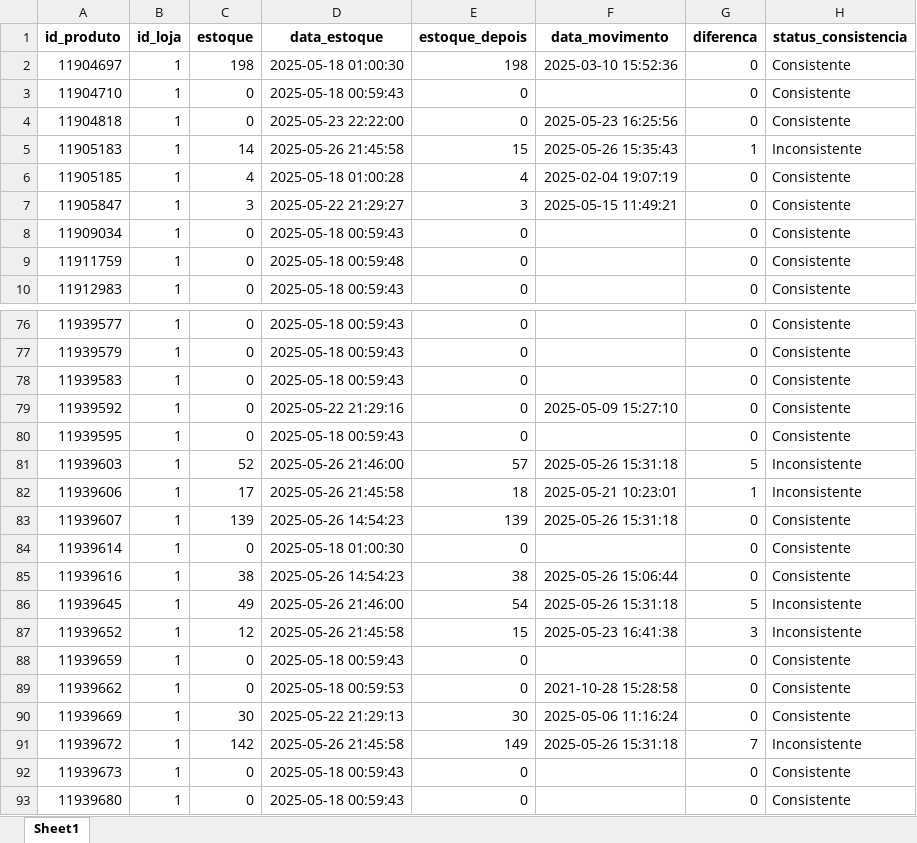
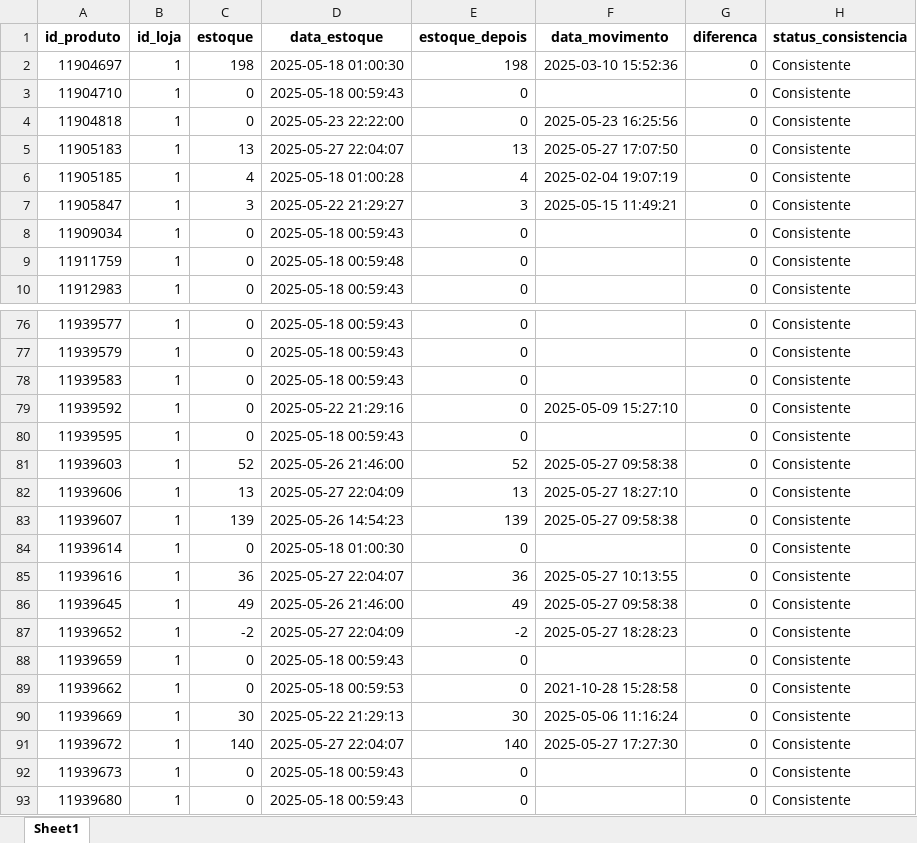
Before and after one commit to maloka-ai/poc-dashboard, an Excel workbook: dados/ADD/Dados_ADD_PF/analise_consistencia_estoque.xlsx, sheet Sheet1, drawn as a sheet; only a part is shown, gaps mark what is left out; values as stored, in another font and other column widths than the file's, no borders; the diff covers the shown part only; the diff names each change by its address in the sheet, - before the commit and + after, or states it on an @@ line.

```diff
--- a/dados/ADD/Dados_ADD_PF/analise_consistencia_estoque.xlsx (sheet Sheet1)
+++ b/dados/ADD/Dados_ADD_PF/analise_consistencia_estoque.xlsx (sheet Sheet1)
-C5 (estoque): 14
+C5 (estoque): 13
-D5 (data_estoque): 2025-05-26 21:45:58
+D5 (data_estoque): 2025-05-27 22:04:07
-E5 (estoque_depois): 15
+E5 (estoque_depois): 13
-F5 (data_movimento): 2025-05-26 15:35:43
+F5 (data_movimento): 2025-05-27 17:07:50
-G5 (diferenca): 1
+G5 (diferenca): 0
-H5 (status_consistencia): Inconsistente
+H5 (status_consistencia): Consistente
-E81 (estoque_depois): 57
+E81 (estoque_depois): 52
-F81 (data_movimento): 2025-05-26 15:31:18
+F81 (data_movimento): 2025-05-27 09:58:38
-G81 (diferenca): 5
+G81 (diferenca): 0
-H81:H82 (status_consistencia): Inconsistente
+H81:H82 (status_consistencia): Consistente
-C82 (estoque): 17
+C82 (estoque): 13
-D82 (data_estoque): 2025-05-26 21:45:58
+D82 (data_estoque): 2025-05-27 22:04:09
-E82 (estoque_depois): 18
+E82 (estoque_depois): 13
-F82 (data_movimento): 2025-05-21 10:23:01
+F82 (data_movimento): 2025-05-27 18:27:10
-G82 (diferenca): 1
+G82 (diferenca): 0
-F83 (data_movimento): 2025-05-26 15:31:18
+F83 (data_movimento): 2025-05-27 09:58:38
-C85 (estoque): 38
+C85 (estoque): 36
-D85 (data_estoque): 2025-05-26 14:54:23
+D85 (data_estoque): 2025-05-27 22:04:07
-E85 (estoque_depois): 38
+E85 (estoque_depois): 36
-F85 (data_movimento): 2025-05-26 15:06:44
+F85 (data_movimento): 2025-05-27 10:13:55
-E86 (estoque_depois): 54
+E86 (estoque_depois): 49
-F86 (data_movimento): 2025-05-26 15:31:18
+F86 (data_movimento): 2025-05-27 09:58:38
-G86 (diferenca): 5
+G86 (diferenca): 0
-H86:H87 (status_consistencia): Inconsistente
+H86:H87 (status_consistencia): Consistente
-C87 (estoque): 12
+C87 (estoque): -2
-D87 (data_estoque): 2025-05-26 21:45:58
+D87 (data_estoque): 2025-05-27 22:04:09
-E87 (estoque_depois): 15
+E87 (estoque_depois): -2
-F87 (data_movimento): 2025-05-23 16:41:38
+F87 (data_movimento): 2025-05-27 18:28:23
-G87 (diferenca): 3
+G87 (diferenca): 0
-C91 (estoque): 142
+C91 (estoque): 140
-D91 (data_estoque): 2025-05-26 21:45:58
+D91 (data_estoque): 2025-05-27 22:04:07
-E91 (estoque_depois): 149
+E91 (estoque_depois): 140
-F91 (data_movimento): 2025-05-26 15:31:18
+F91 (data_movimento): 2025-05-27 17:27:30
-G91 (diferenca): 7
+G91 (diferenca): 0
-H91 (status_consistencia): Inconsistente
+H91 (status_consistencia): Consistente
```
Also changed, not shown: 4 added rows and 651 edited cells elsewhere in this sheet, dados/ADD/Dados_ADD_PF/analise_curva_cobertura.xlsx, dados/ADD/Dados_ADD_PF/metricas_analise_estoque.xlsx, 30 other files.
